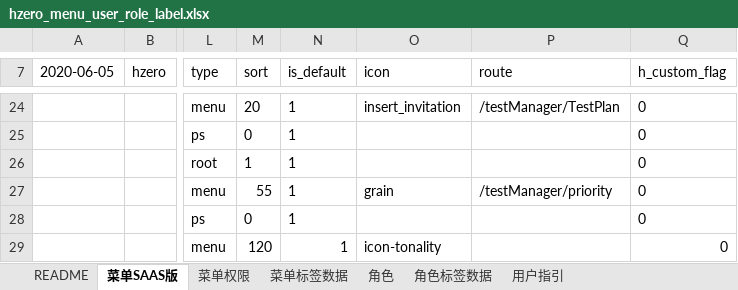
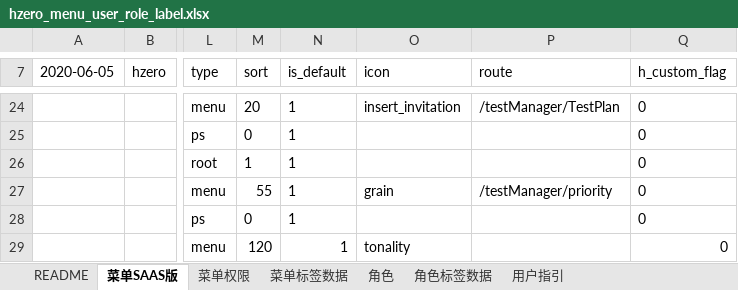
Before and after one commit to open-hand/test-manager-service, an Excel workbook: src/main/resources/script/db/init-data/test_manager_service/hzero_platform/hzero_menu_user_role_label.xlsx, sheet 菜单SAAS版, drawn as a sheet; only a part is shown, gaps mark what is left out; values as stored, in another font and other column widths than the file's, no borders; the diff names each change by its address in the sheet, - before the commit and + after, or states it on an @@ line.

Commit message:
[IMP] 修改统计菜单的图标

```diff
--- a/src/main/resources/script/db/init-data/test_manager_service/hzero_platform/hzero_menu_user_role_label.xlsx (sheet 菜单SAAS版)
+++ b/src/main/resources/script/db/init-data/test_manager_service/hzero_platform/hzero_menu_user_role_label.xlsx (sheet 菜单SAAS版)
-O29 (icon): icon-tonality
+O29 (icon): tonality
```
